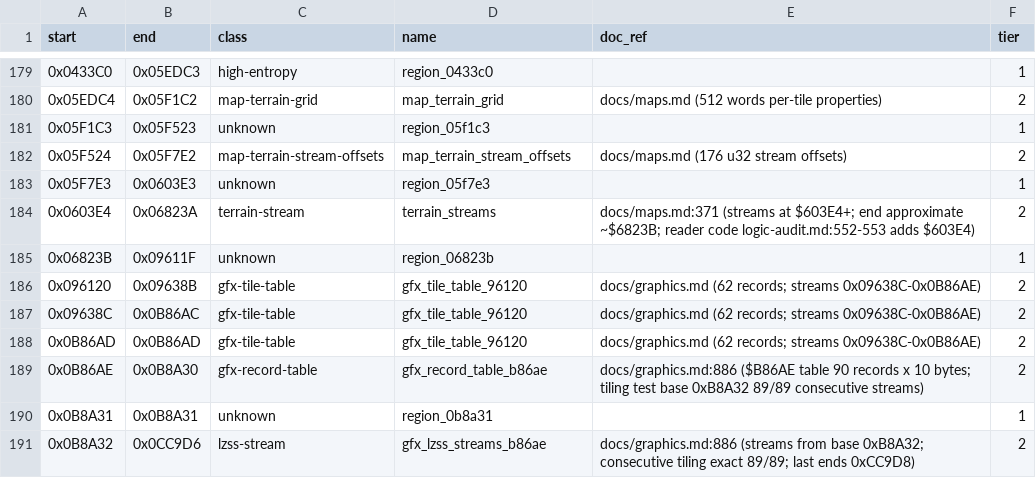
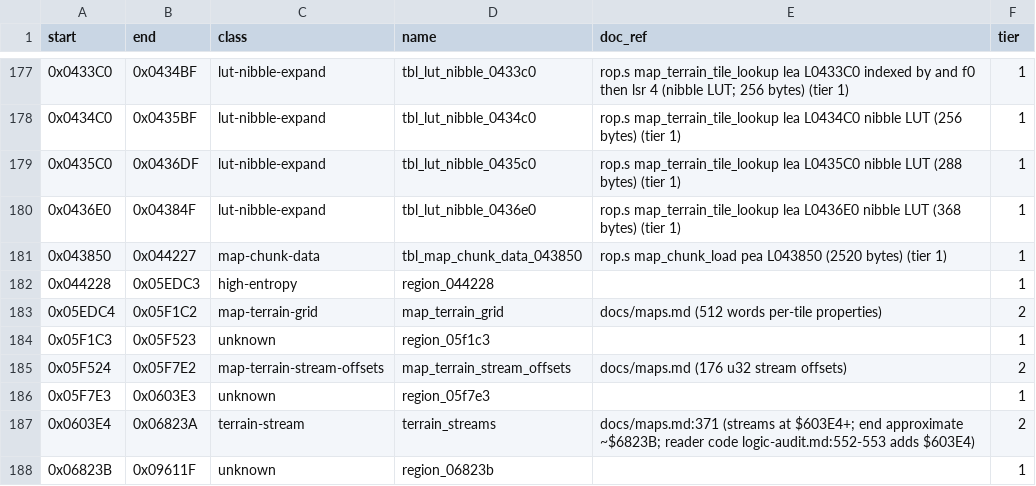
Before and after one commit to Dayset/RoPSegaMD16, a CSV file: disasm/regions.csv, drawn as a sheet; only a part is shown, gaps mark what is left out; the shorter side is filled out with more unchanged rows; the diff covers the shown part only.

```diff
--- a/disasm/regions.csv
+++ b/disasm/regions.csv
@@ -179,2 +177,7 @@ start,end,class,name,doc_ref,tier
-0x0433C0,0x05EDC3,high-entropy,region_0433c0,,1
+0x0433C0,0x0434BF,lut-nibble-expand,tbl_lut_nibble_0433c0,rop.s map_terrain_tile_lookup lea L0433C0 indexed by and f0 then lsr 4 (nibble LUT; 256 bytes) (tier 1),1
+0x0434C0,0x0435BF,lut-nibble-expand,tbl_lut_nibble_0434c0,rop.s map_terrain_tile_lookup lea L0434C0 nibble LUT (256 bytes) (tier 1),1
+0x0435C0,0x0436DF,lut-nibble-expand,tbl_lut_nibble_0435c0,rop.s map_terrain_tile_lookup lea L0435C0 nibble LUT (288 bytes) (tier 1),1
+0x0436E0,0x04384F,lut-nibble-expand,tbl_lut_nibble_0436e0,rop.s map_terrain_tile_lookup lea L0436E0 nibble LUT (368 bytes) (tier 1),1
+0x043850,0x044227,map-chunk-data,tbl_map_chunk_data_043850,rop.s map_chunk_load pea L043850 (2520 bytes) (tier 1),1
+0x044228,0x05EDC3,high-entropy,region_044228,,1
 0x05EDC4,0x05F1C2,map-terrain-grid,map_terrain_grid,docs/maps.md (512 words per-tile properties),2
```
Also changed, not shown: 2 removed rows and 81 edited cells elsewhere in this file, disasm/doc_regions.csv, 4 other files.
